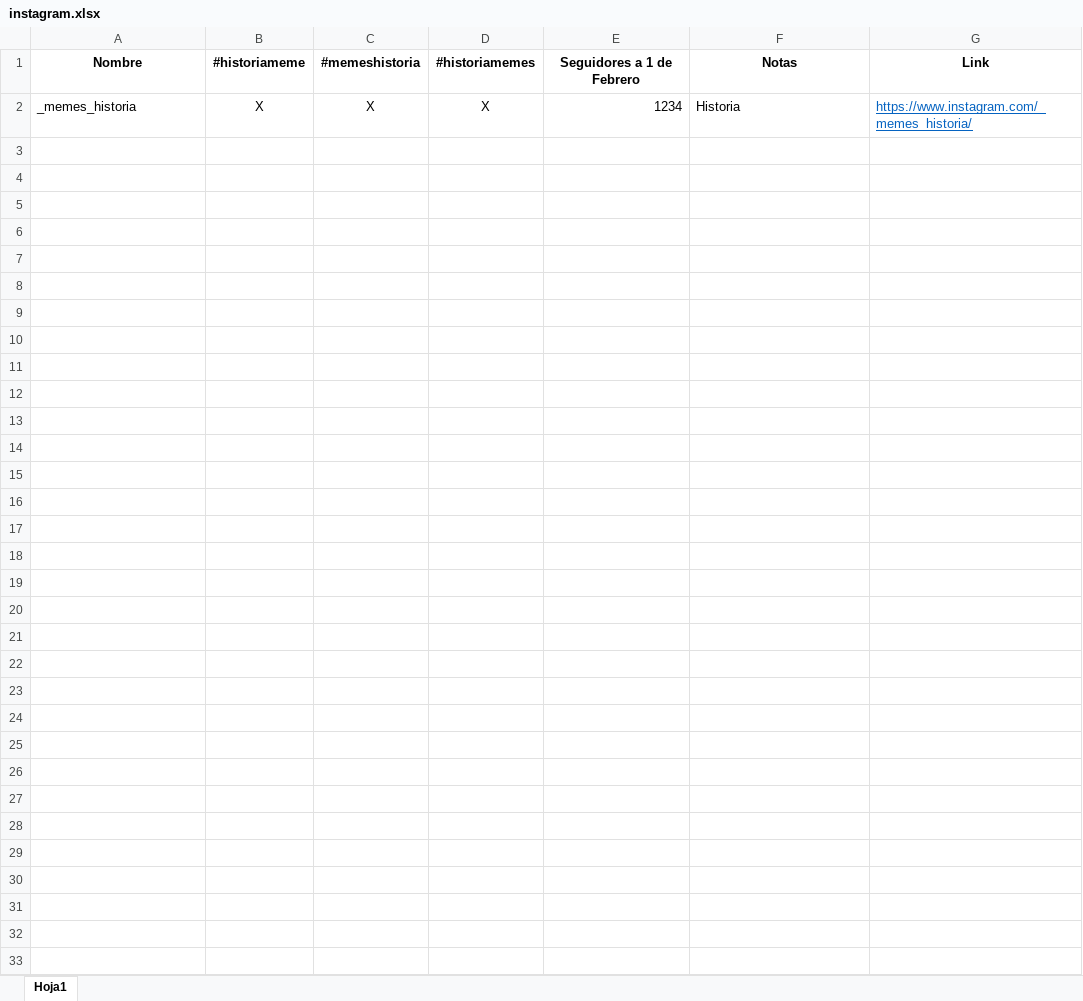
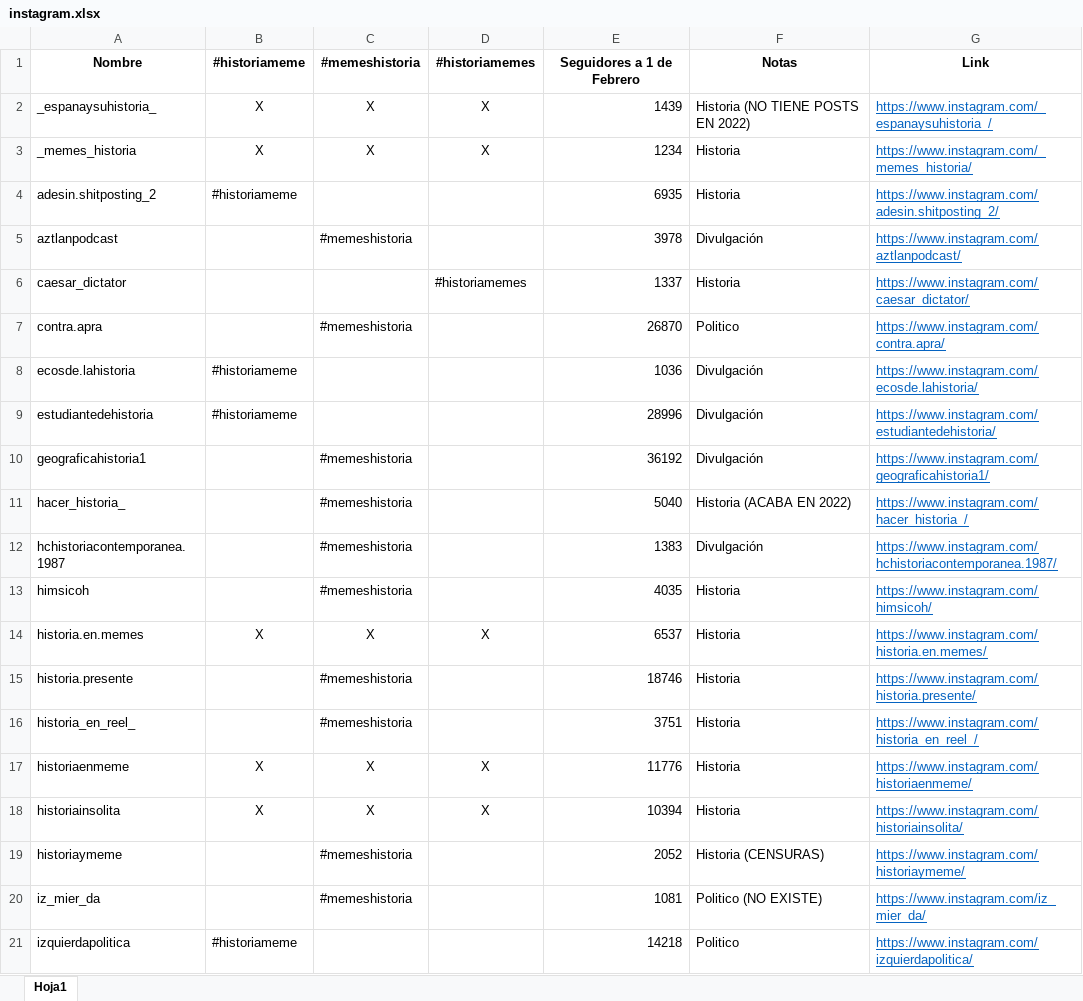
Before and after one commit to danidbarrio/instagram_scraping, an Excel workbook: instagram.xlsx, sheet Hoja1, drawn as a sheet; only a part is shown; values as stored, in another font and other column widths than the file's, no borders; the diff covers the shown part only; the diff names each change by its address in the sheet, - before the commit and + after, or states it on an @@ line.

```diff
--- a/instagram.xlsx (sheet Hoja1)
+++ b/instagram.xlsx (sheet Hoja1)
+row 2: _espanaysuhistoria_ | X | X | X | 1439 | Historia (NO TIENE POSTS EN 2022) | https://www.instagram.com/_espanaysuhistoria_/
+row 4: adesin.shitposting_2 | #historiameme |  |  | 6935 | Historia | https://www.instagram.com/adesin.shitposting_2/
+row 5: aztlanpodcast |  | #memeshistoria |  | 3978 | Divulgación | https://www.instagram.com/aztlanpodcast/
+row 6: caesar_dictator |  |  | #historiamemes | 1337 | Historia | https://www.instagram.com/caesar_dictator/
+row 7: contra.apra |  | #memeshistoria |  | 26870 | Politico | https://www.instagram.com/contra.apra/
+row 8: ecosde.lahistoria | #historiameme |  |  | 1036 | Divulgación | https://www.instagram.com/ecosde.lahistoria/
+row 9: estudiantedehistoria | #historiameme |  |  | 28996 | Divulgación | https://www.instagram.com/estudiantedehistoria/
+row 10: geograficahistoria1 |  | #memeshistoria |  | 36192 | Divulgación | https://www.instagram.com/geograficahistoria1/
+row 11: hacer_historia_ |  | #memeshistoria |  | 5040 | Historia (ACABA EN 2022) | https://www.instagram.com/hacer_historia_/
+row 12: hchistoriacontemporanea.1987 |  | #memeshistoria |  | 1383 | Divulgación | https://www.instagram.com/hchistoriacontemporanea.1987/
+row 13: himsicoh |  | #memeshistoria |  | 4035 | Historia | https://www.instagram.com/himsicoh/
+row 14: historia.en.memes | X | X | X | 6537 | Historia | https://www.instagram.com/historia.en.memes/
+row 15: historia.presente |  | #memeshistoria |  | 18746 | Historia | https://www.instagram.com/historia.presente/
+row 16: historia_en_reel_ |  | #memeshistoria |  | 3751 | Historia | https://www.instagram.com/historia_en_reel_/
+row 17: historiaenmeme | X | X | X | 11776 | Historia | https://www.instagram.com/historiaenmeme/
+row 18: historiainsolita | X | X | X | 10394 | Historia | https://www.instagram.com/historiainsolita/
+row 19: historiaymeme |  | #memeshistoria |  | 2052 | Historia (CENSURAS) | https://www.instagram.com/historiaymeme/
+row 20: iz_mier_da |  | #memeshistoria |  | 1081 | Politico (NO EXISTE) | https://www.instagram.com/iz_mier_da/
+row 21: izquierdapolitica | #historiameme |  |  | 14218 | Politico | https://www.instagram.com/izquierdapolitica/
```
Also changed, not shown: 17 added rows elsewhere in this sheet, 7 other files.
